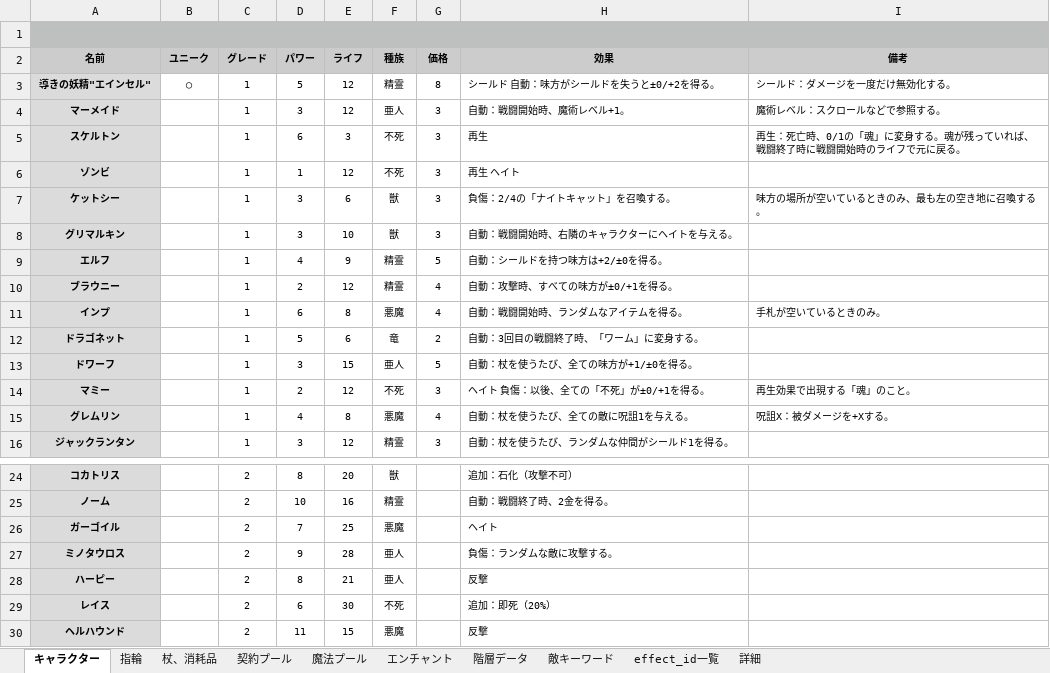
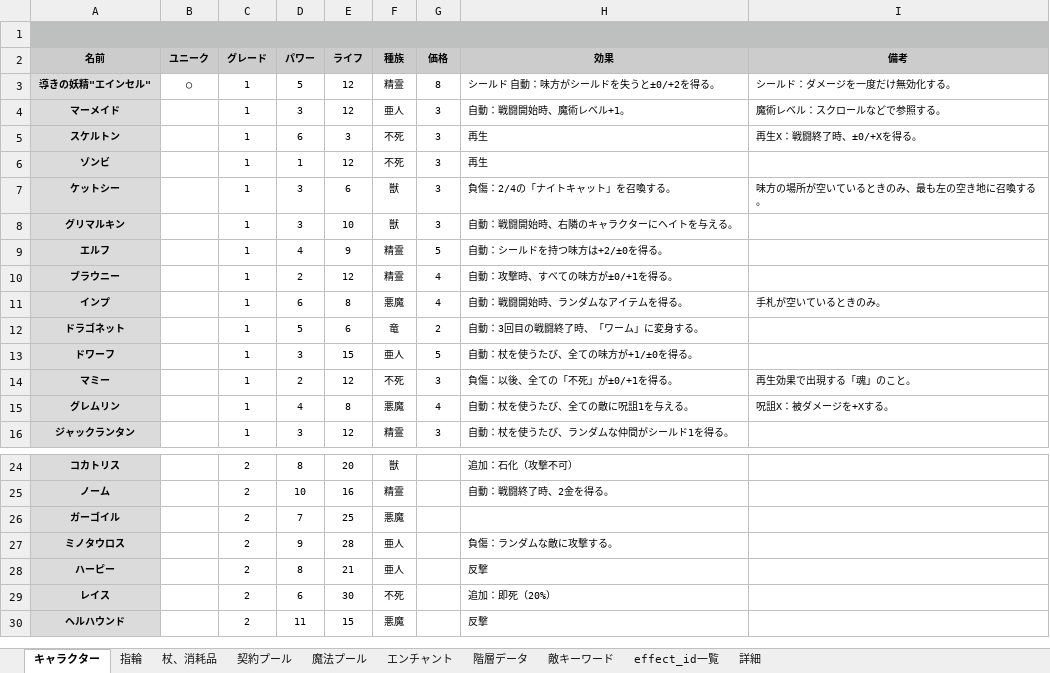
Before and after one commit to Yuki-fa/Vesselbound, an Excel workbook: js/Vesselbound_data.xlsx, sheet キャラクター, drawn as a sheet; only a part is shown, gaps mark what is left out; values as stored, in another font and other column widths than the file's, no borders; charts and pictures not drawn; the diff names each change by its address in the sheet, - before the commit and + after, or states it on an @@ line.

```diff
--- a/js/Vesselbound_data.xlsx (sheet キャラクター)
+++ b/js/Vesselbound_data.xlsx (sheet キャラクター)
-I5 (備考): 再生：死亡時、0/1の「魂」に変身する。魂が残っていれば、戦闘終了時に戦闘開始時のライフで元に戻る。
+I5 (備考): 再生X：戦闘終了時、±0/+Xを得る。
-H6 (効果): 再生 ヘイト
+H6 (効果): 再生
-H14 (効果): ヘイト 負傷：以後、全ての「不死」が±0/+1を得る。
+H14 (効果): 負傷：以後、全ての「不死」が±0/+1を得る。
-H26 (効果): ヘイト
+H26 (効果): (empty)
```
Also changed, not shown: sheet 杖、消耗品, sheet 階層データ.
